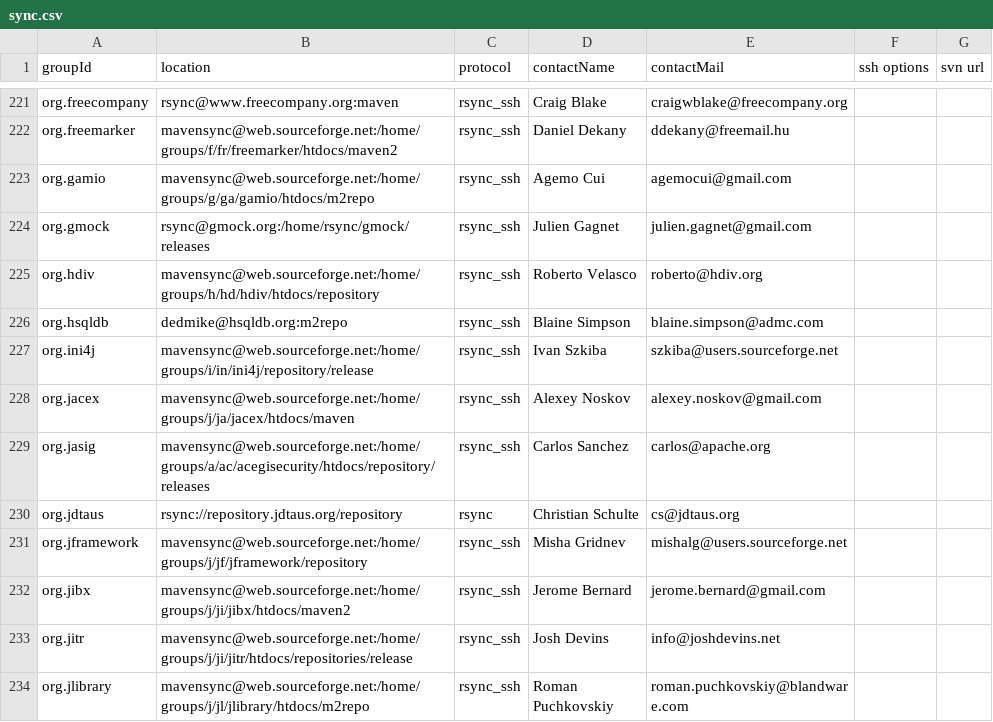
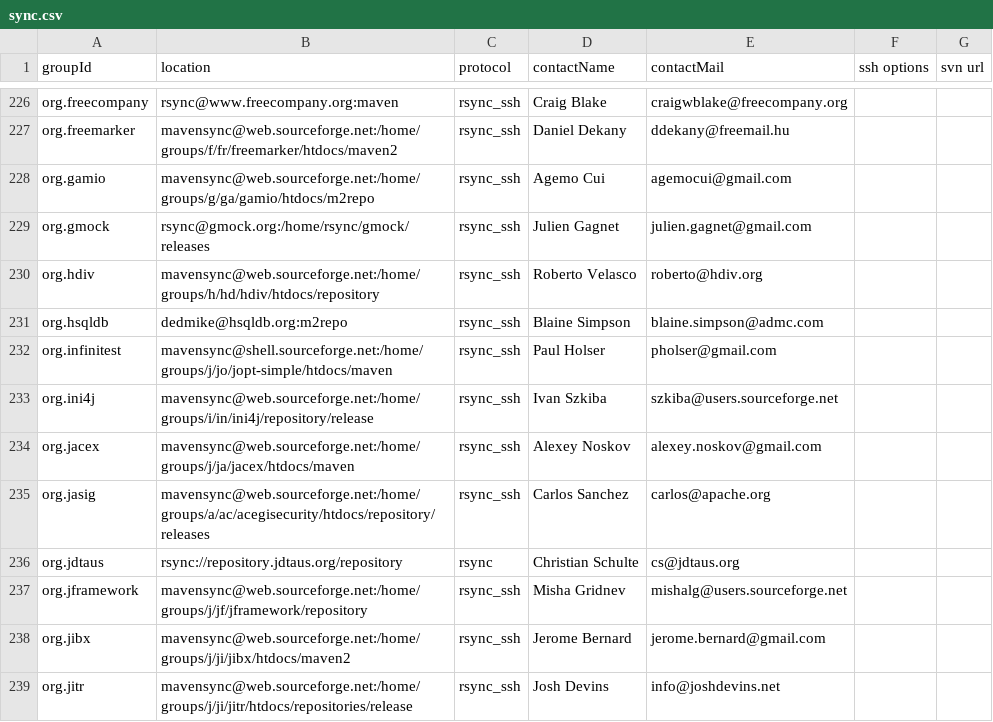
Before and after one commit to apache/maven-repository-tools, a CSV file: src/bin/synchronize/m2-sync/sync.csv, drawn as a sheet; only a part is shown, gaps mark what is left out; the shorter side is filled out with more unchanged rows; the diff covers the shown part only.

Commit message:
[MAVENUPLOAD-2495][MAVENUPLOAD-2498][MAVENUPLOAD-2499][MAVENUPLOAD-2484][MAVENUPLOAD-2481][MAVENUPLOAD-2476]
git-svn-id: https://svn.apache.org/repos/asf/maven/repository-tools/trunk@792351 13f79535-47bb-0310-9956-ffa450edef68

```diff
--- a/src/bin/synchronize/m2-sync/sync.csv
+++ b/src/bin/synchronize/m2-sync/sync.csv
@@ -226,2 +231,3 @@
 "org.hsqldb","dedmike@hsqldb.org:m2repo","rsync_ssh","Blaine Simpson","blaine.simpson@admc.com",,
+"org.infinitest","mavensync@shell.sourceforge.net:/home/groups/j/jo/jopt-simple/htdocs/maven","rsync_ssh","Paul Holser","pholser@gmail.com",,
 "org.ini4j","mavensync@web.sourceforge.net:/home/groups/i/in/ini4j/repository/release","rsync_ssh","Ivan Szkiba","szkiba@users.sourceforge.net",,
```
Also changed, not shown: 5 added rows elsewhere in this file.
